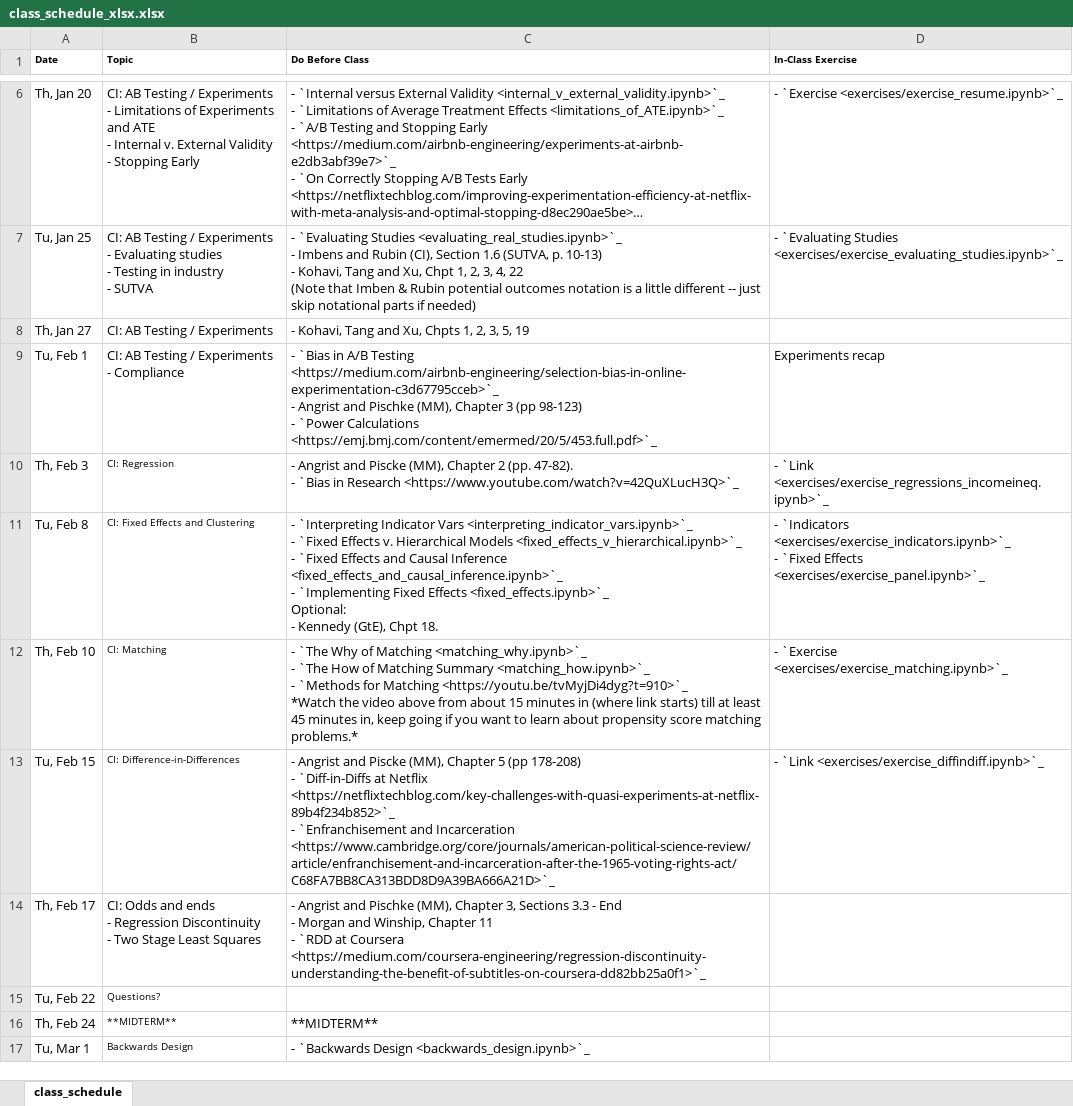
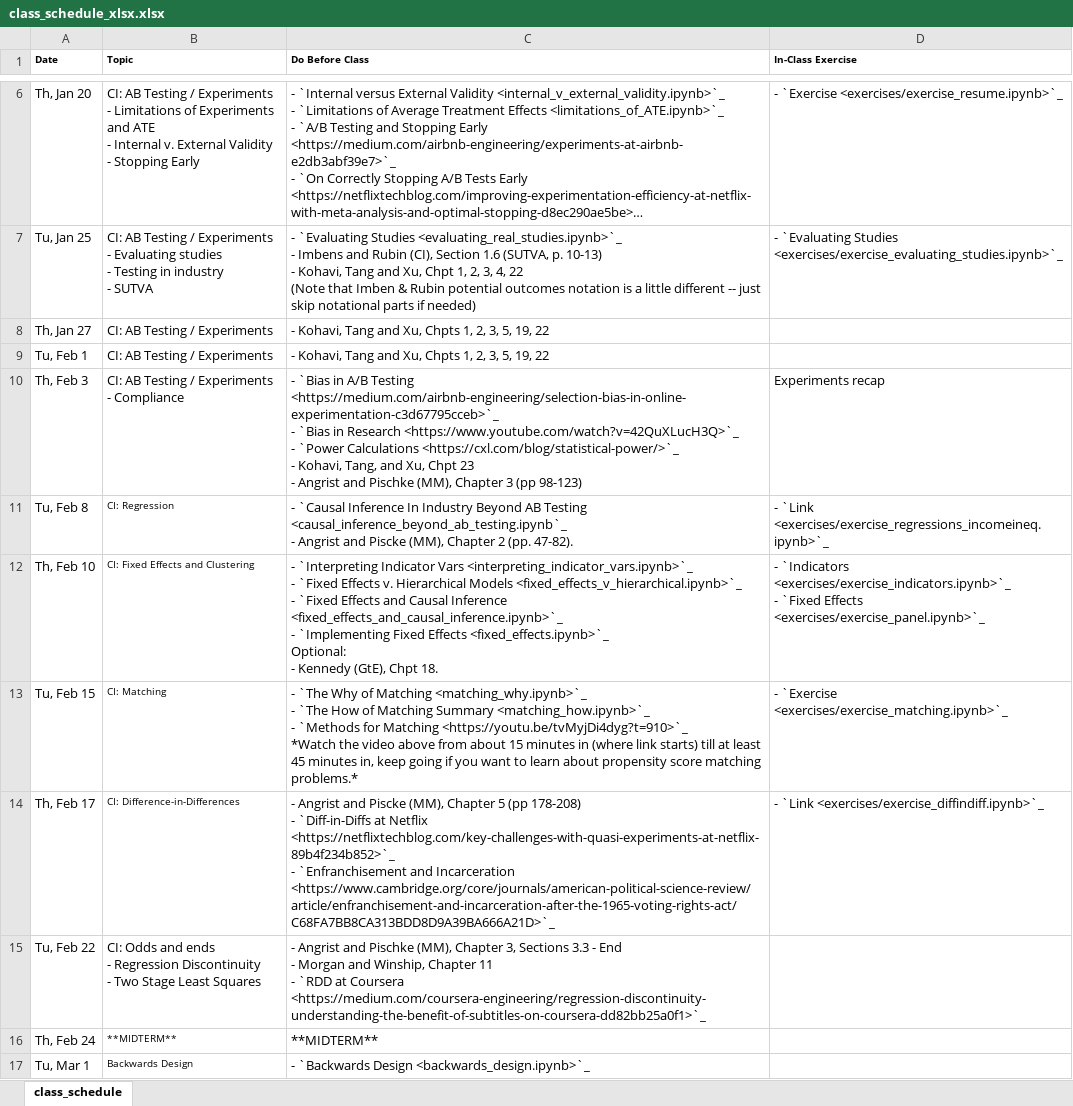
Before and after one commit to nickeubank/unifyingdatascience, an Excel workbook: source/class_schedule_xlsx.xlsx, sheet class_schedule, drawn as a sheet; only a part is shown, gaps mark what is left out; long unchanged cells end in …; values as stored, in another font and other column widths than the file's, no borders; ↵ is a line break in a cell; the diff names each change by its address in the sheet, - before the commit and + after, or states it on an @@ line.

Commit message:
update schedule

```diff
--- a/source/class_schedule_xlsx.xlsx (sheet class_schedule)
+++ b/source/class_schedule_xlsx.xlsx (sheet class_schedule)
-C8 (Do Before Class): - Kohavi, Tang and Xu, Chpts 1, 2, 3, 5, 19
+C8 (Do Before Class): - Kohavi, Tang and Xu, Chpts 1, 2, 3, 5, 19, 22
-B9 (Topic): CI: AB Testing / Experiments ↵ - Compliance
+B9 (Topic): CI: AB Testing / Experiments
-C9 (Do Before Class): - `Bias in A/B Testing <https://medium.com/airbnb-engineering/selection-bias-in-online-experimentation-c3d67795cceb>`_ ↵ - Angrist and Pischke (MM), Chapter 3 (pp 98-123) ↵ - `Power Calculations <https://emj.bmj.com/content/emermed/20/5/453.full.pdf>`_
+C9 (Do Before Class): - Kohavi, Tang and Xu, Chpts 1, 2, 3, 5, 19, 22
-D9 (In-Class Exercise): Experiments recap
+D9 (In-Class Exercise): (empty)
-B10 (Topic): CI: Regression
+B10 (Topic): CI: AB Testing / Experiments ↵ - Compliance
@@ B10 text size: larger @@
-C10 (Do Before Class): - Angrist and Piscke (MM), Chapter 2 (pp. 47-82). ↵ - `Bias in Research <https://www.youtube.com/watch?v=42QuXLucH3Q>`_
+C10 (Do Before Class): - `Bias in A/B Testing <https://medium.com/airbnb-engineering/selection-bias-in-online-experimentation-c3d67795cceb>`_ ↵ - `Bias in Research <https://www.youtube.com/watch?v=42QuXLucH3Q>`_ ↵ - `Power Calculations <https://cxl.com/blog/statistical-power/>`_ ↵ - Kohavi, Tang, and Xu, Chpt 23 ↵ - Angrist and Pischke (MM), Chapter 3 (pp 98-123)
-D10 (In-Class Exercise): - `Link <exercises/exercise_regressions_incomeineq.ipynb>`_
+D10 (In-Class Exercise): Experiments recap
-B11 (Topic): CI: Fixed Effects and Clustering
+B11 (Topic): CI: Regression
-C11 (Do Before Class): - `Interpreting Indicator Vars <interpreting_indicator_vars.ipynb>`_ ↵ - `Fixed Effects v. Hierarchical Models <fixed_effects_v_hierarchical.ipynb>`_ ↵ - `Fixed Effects and Causal Inference <fixed_effects_and_causal_inference.ipynb>`_ ↵ - `Implementing Fixed Effects <fixed_effects.ipynb>`_ ↵ Optional: ↵ - Kennedy (GtE), Chpt 18.
+C11 (Do Before Class): - `Causal Inference In Industry Beyond AB Testing <causal_inference_beyond_ab_testing.ipynb`_ ↵ - Angrist and Piscke (MM), Chapter 2 (pp. 47-82).
-D11 (In-Class Exercise): - `Indicators <exercises/exercise_indicators.ipynb>`_ ↵ - `Fixed Effects <exercises/exercise_panel.ipynb>`_
+D11 (In-Class Exercise): - `Link <exercises/exercise_regressions_incomeineq.ipynb>`_
-B12 (Topic): CI: Matching
+B12 (Topic): CI: Fixed Effects and Clustering
-C12 (Do Before Class): - `The Why of Matching <matching_why.ipynb>`_ ↵ - `The How of Matching Summary <matching_how.ipynb>`_ ↵ - `Methods for Matching <https://youtu.be/tvMyjDi4dyg?t=910>`_ ↵ *Watch the video above from about 15 minutes in (where link starts) till at least 45 minutes in, keep going if you want to learn about propensity score matching problems.*
+C12 (Do Before Class): - `Interpreting Indicator Vars <interpreting_indicator_vars.ipynb>`_ ↵ - `Fixed Effects v. Hierarchical Models <fixed_effects_v_hierarchical.ipynb>`_ ↵ - `Fixed Effects and Causal Inference <fixed_effects_and_causal_inference.ipynb>`_ ↵ - `Implementing Fixed Effects <fixed_effects.ipynb>`_ ↵ Optional: ↵ - Kennedy (GtE), Chpt 18.
-D12 (In-Class Exercise): - `Exercise <exercises/exercise_matching.ipynb>`_
+D12 (In-Class Exercise): - `Indicators <exercises/exercise_indicators.ipynb>`_ ↵ - `Fixed Effects <exercises/exercise_panel.ipynb>`_
-B13 (Topic): CI: Difference-in-Differences
+B13 (Topic): CI: Matching
-C13 (Do Before Class): - Angrist and Piscke (MM), Chapter 5 (pp 178-208) ↵ - `Diff-in-Diffs at Netflix <https://netflixtechblog.com/key-challenges-with-quasi-experiments-at-netflix-89b4f234b852>`_ ↵ - `Enfranchisement and Incarceration <https://www.cambridge.org/core/journals/american-political-science-review/article/enfranchisement-and-incarceration-after-the-1965-voting-rights-act/C68FA7BB8CA313BDD8D9A39BA666A21D>`_
+C13 (Do Before Class): - `The Why of Matching <matching_why.ipynb>`_ ↵ - `The How of Matching Summary <matching_how.ipynb>`_ ↵ - `Methods for Matching <https://youtu.be/tvMyjDi4dyg?t=910>`_ ↵ *Watch the video above from about 15 minutes in (where link starts) till at least 45 minutes in, keep going if you want to learn about propensity score matching problems.*
-D13 (In-Class Exercise): - `Link <exercises/exercise_diffindiff.ipynb>`_
+D13 (In-Class Exercise): - `Exercise <exercises/exercise_matching.ipynb>`_
-B14 (Topic): CI: Odds and ends ↵ - Regression Discontinuity ↵ - Two Stage Least Squares
+B14 (Topic): CI: Difference-in-Differences
@@ B14 text size: smaller @@
-C14 (Do Before Class): …Angrist and Pischke (MM), Chapter 3, Sections 3.3 - End ↵ - Morgan and Winship, Chapter 11 ↵ - `RDD at Coursera <https://medium.com/coursera-engineering/regression-discontinuity-understanding-the-benefit-of-subtitles-on-coursera-dd82bb25a0f1>`_
+C14 (Do Before Class): …Angrist and Piscke (MM), Chapter 5 (pp 178-208) ↵ - `Diff-in-Diffs at Netflix <https://netflixtechblog.com/key-challenges-with-quasi-experiments-at-netflix-89b4f234b852>`_ ↵ - `Enfranchisement and Incarceration <https://www.cambridge.org/core/journals/american-political-science-review/article/enfranchisement-and-incarceration-after-the-1965-voting-rights-act/C68FA7BB8CA313BDD8D9A39BA666A21D>`_
-D14 (In-Class Exercise): (empty)
+D14 (In-Class Exercise): - `Link <exercises/exercise_diffindiff.ipynb>`_
-B15 (Topic): Questions?
+B15 (Topic): CI: Odds and ends ↵ - Regression Discontinuity ↵ - Two Stage Least Squares
@@ B15 text size: larger @@
-C15 (Do Before Class): (empty)
+C15 (Do Before Class): - Angrist and Pischke (MM), Chapter 3, Sections 3.3 - End ↵ - Morgan and Winship, Chapter 11 ↵ - `RDD at Coursera <https://medium.com/coursera-engineering/regression-discontinuity-understanding-the-benefit-of-subtitles-on-coursera-dd82bb25a0f1>`_
```
Also changed, not shown: 15 other files.
